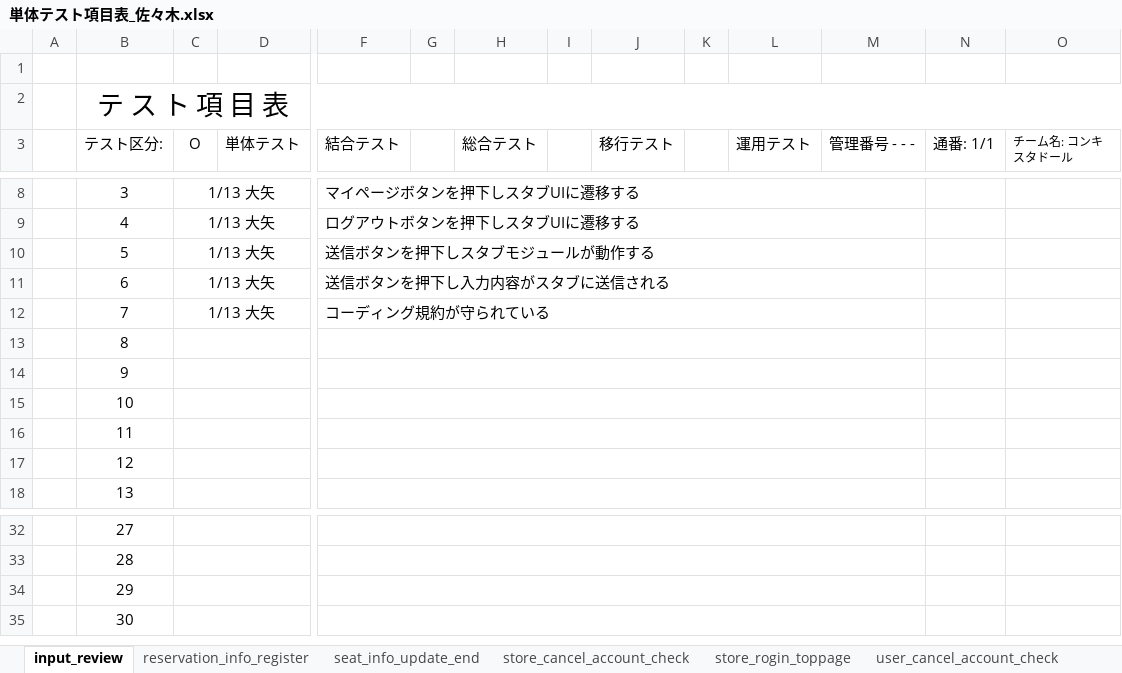
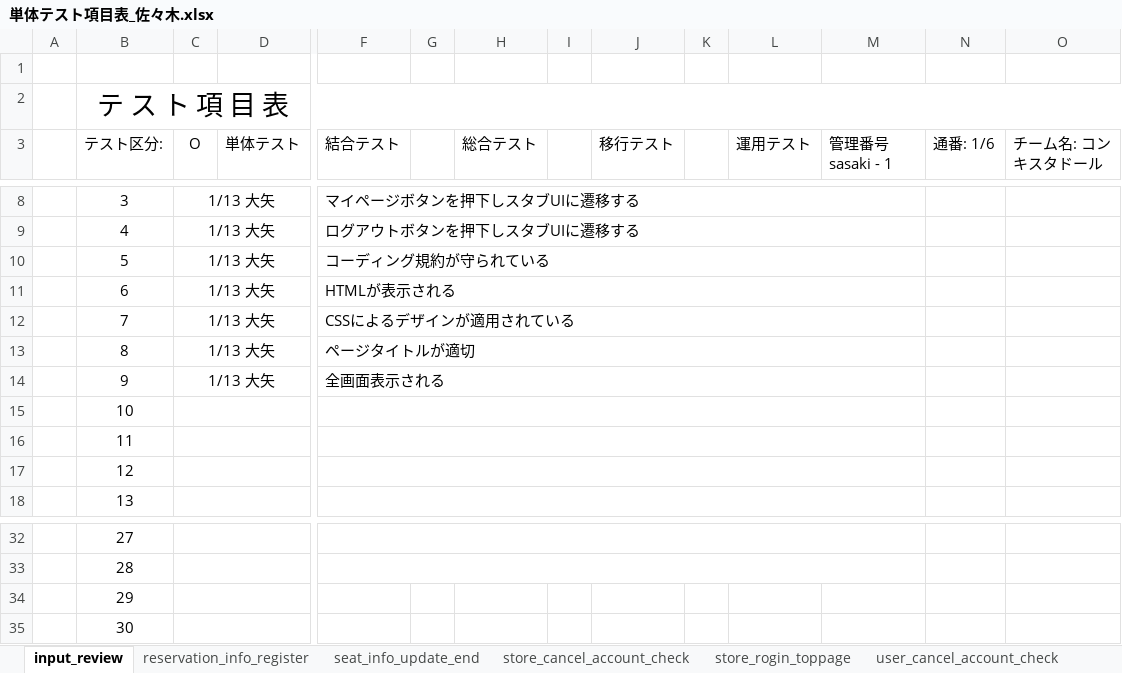
Before and after one commit to amabare/-_-7, an Excel workbook: RS205kutuWorkspace/test_files/単体テスト項目表_佐々木.xlsx, sheet input_review, drawn as a sheet; only a part is shown, gaps mark what is left out; values as stored, in another font and other column widths than the file's, no borders; the diff names each change by its address in the sheet, - before the commit and + after, or states it on an @@ line.

```diff
--- a/RS205kutuWorkspace/test_files/単体テスト項目表_佐々木.xlsx (sheet input_review)
+++ b/RS205kutuWorkspace/test_files/単体テスト項目表_佐々木.xlsx (sheet input_review)
-M3: 管理番号 - - -
+M3: 管理番号 sasaki - 1
-N3: 通番: 1/1
+N3: 通番: 1/6
@@ O3 text size: larger @@
-F10 (結合テスト): 送信ボタンを押下しスタブモジュールが動作する
+F10 (結合テスト): コーディング規約が守られている
-F11 (結合テスト): 送信ボタンを押下し入力内容がスタブに送信される
+F11 (結合テスト): HTMLが表示される
-F12 (結合テスト): コーディング規約が守られている
+F12 (結合テスト): CSSによるデザインが適用されている
-C13:C14 (O): (empty)
+C13:C14 (O): 1/13 大矢
-F13 (結合テスト): (empty)
+F13 (結合テスト): ページタイトルが適切
-F14 (結合テスト): (empty)
+F14 (結合テスト): 全画面表示される
-F34:M34 merged
-F35:M35 merged
```
Also changed, not shown: sheet reservation_info_register, sheet store_cancel_account_check, sheet user_cancel_account_check, sheet store_rogin_toppage, sheet seat_info_update_end.
